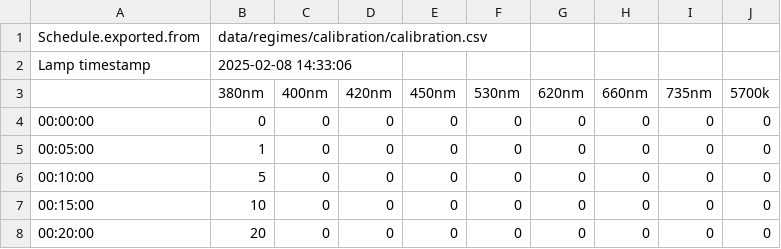
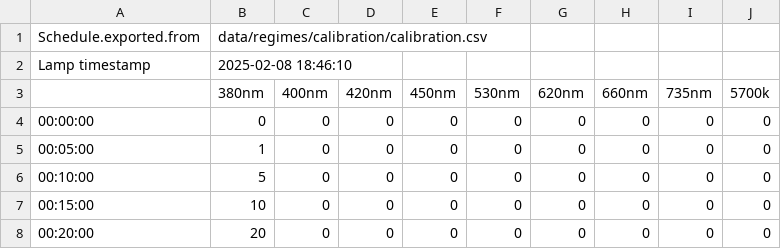
Before and after one commit to ginavong/2024_LightFitR_MethodsPaper, a CSV file: data/regimes/calibration/calibration.csv, drawn as a sheet; only a part is shown.

```diff
--- a/data/regimes/calibration/calibration.csv
+++ b/data/regimes/calibration/calibration.csv
@@ -1,3 +1,3 @@
 Schedule.exported.from;data/regimes/calibration/calibration.csv;;;;;;;;
-Lamp timestamp;2025-02-08 14:33:06;;;;;;;;
+Lamp timestamp;2025-02-08 18:46:10;;;;;;;;
 ;380nm;400nm;420nm;450nm;530nm;620nm;660nm;735nm;5700k
```
Also changed, not shown: 9 other files.
